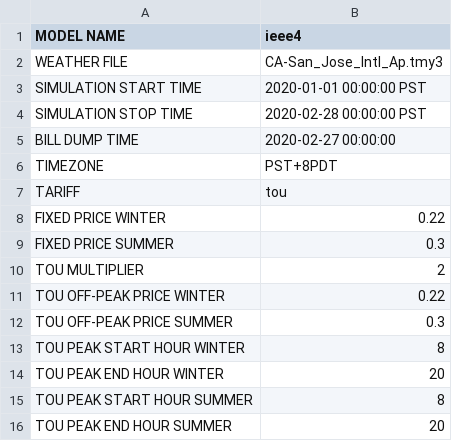
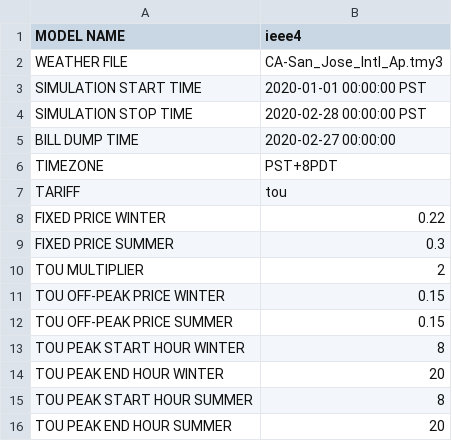
Before and after one commit to TTiffany25/tariff_design, a CSV file: config/simulation_configuration.csv, drawn as a sheet.

Commit message:
Off peak rate drop

```diff
--- a/config/simulation_configuration.csv
+++ b/config/simulation_configuration.csv
@@ -10,4 +10,4 @@ FIXED PRICE SUMMER,0.3
 TOU MULTIPLIER,2
-TOU OFF-PEAK PRICE WINTER,0.22
-TOU OFF-PEAK PRICE SUMMER,0.3
+TOU OFF-PEAK PRICE WINTER,0.15
+TOU OFF-PEAK PRICE SUMMER,0.15
 TOU PEAK START HOUR WINTER,8
```
